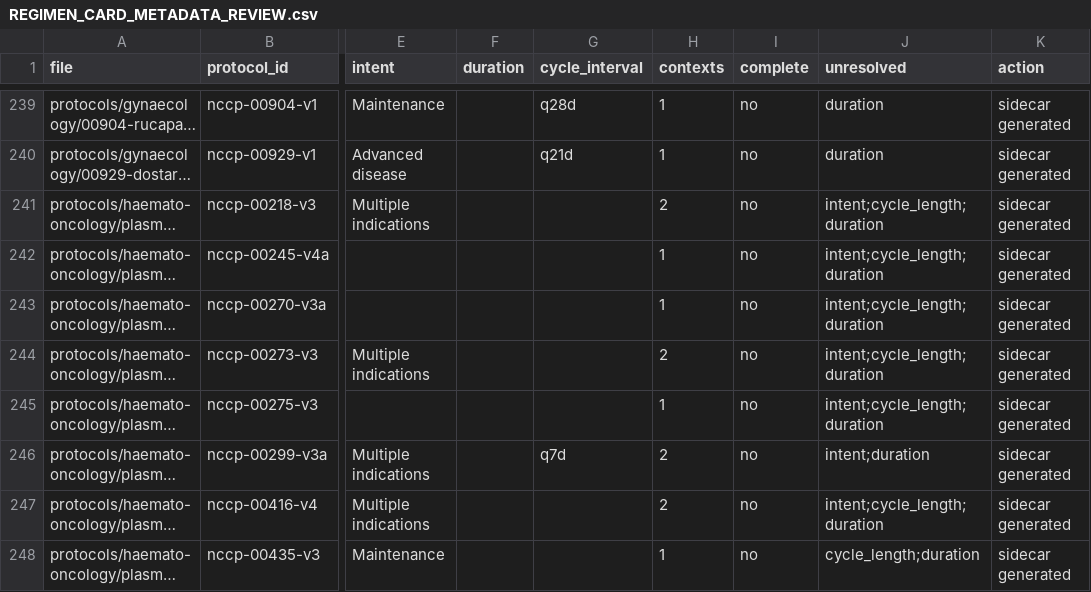
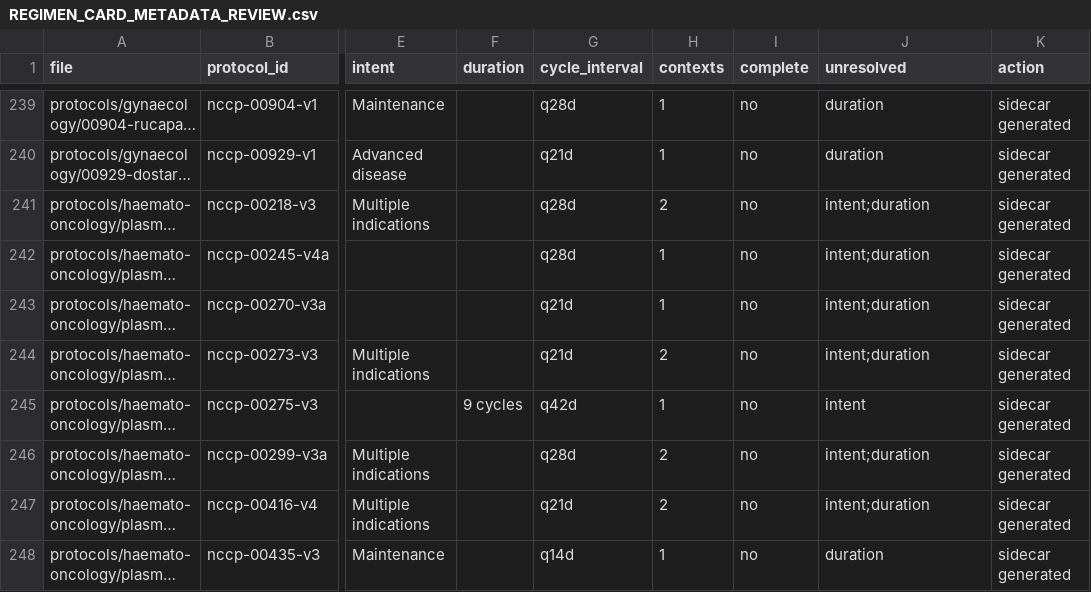
Before and after one commit to pobchina-boop/Sactcheck, a CSV file: REGIMEN_CARD_METADATA_REVIEW.csv, drawn as a sheet; only a part is shown, gaps mark what is left out; long unchanged cells end in …; the diff covers the shown part only; the diff names each change by its address in the sheet, - before the commit and + after, or states it on an @@ line.

Commit message:
Improve regimen card clarity and attribute component-specific toxicities (v0.50.3)
Introduces SACTCheck v0.50.3 with clearer regimen cards and more clinically specific toxicity labels across the full protocol library.

Changes include:

- Replaces the homepage “361 + 15” statistic with the single total of 376 protocols
- Shows component medicines directly on cards for structured combinations and recognised regimen acronyms, including CyBorD
- Standardises Haematology cycle metadata to the Solid Tumour card format, such as q21d and q28d
- Adds the causative medicine in parentheses to CTCAE and toxicity labels when one component is consistently identified by the encoded source-linked rules
- Applies toxicity attribution across both Solid Tumour and Haematology regimens
- Leaves ambiguous or multi-agent toxicity fields unattributed to avoid overstating causality
- Preserves all existing clinical thresholds, rule conditions, dose modifications and treatment recommendations

This is a presentation and metadata release only. No clinical decision logic was changed.

```diff
--- a/REGIMEN_CARD_METADATA_REVIEW.csv
+++ b/REGIMEN_CARD_METADATA_REVIEW.csv
-G241:G242 (cycle_interval): (empty)
+G241:G242 (cycle_interval): q28d
-J241:J244 (unresolved): intent;cycle_length;duration
+J241:J244 (unresolved): intent;duration
-G243:G244 (cycle_interval): (empty)
+G243:G244 (cycle_interval): q21d
-F245 (duration): (empty)
+F245 (duration): 9 cycles
-G245 (cycle_interval): (empty)
+G245 (cycle_interval): q42d
-J245 (unresolved): intent;cycle_length;duration
+J245 (unresolved): intent
-G246 (cycle_interval): q7d
+G246 (cycle_interval): q28d
-G247 (cycle_interval): (empty)
+G247 (cycle_interval): q21d
-J247 (unresolved): intent;cycle_length;duration
+J247 (unresolved): intent;duration
-G248 (cycle_interval): (empty)
+G248 (cycle_interval): q14d
-J248 (unresolved): cycle_length;duration
+J248 (unresolved): duration
```
Also changed, not shown: 27 edited cells elsewhere in this file, 49 other files.
